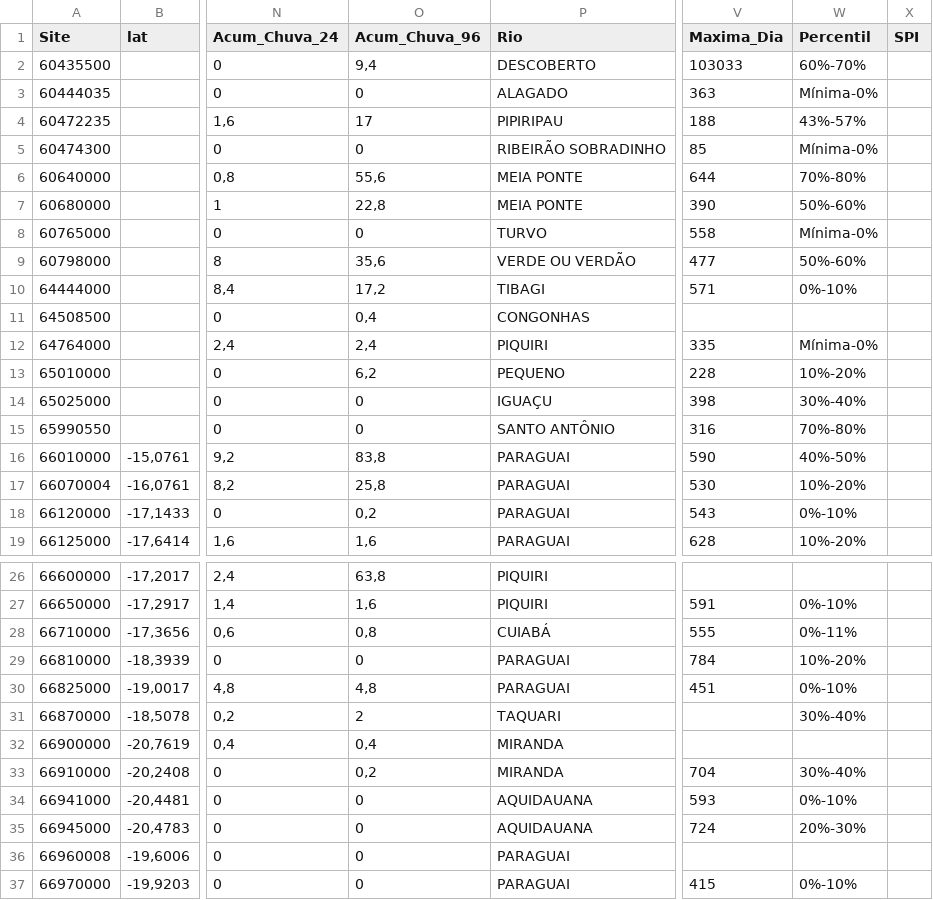
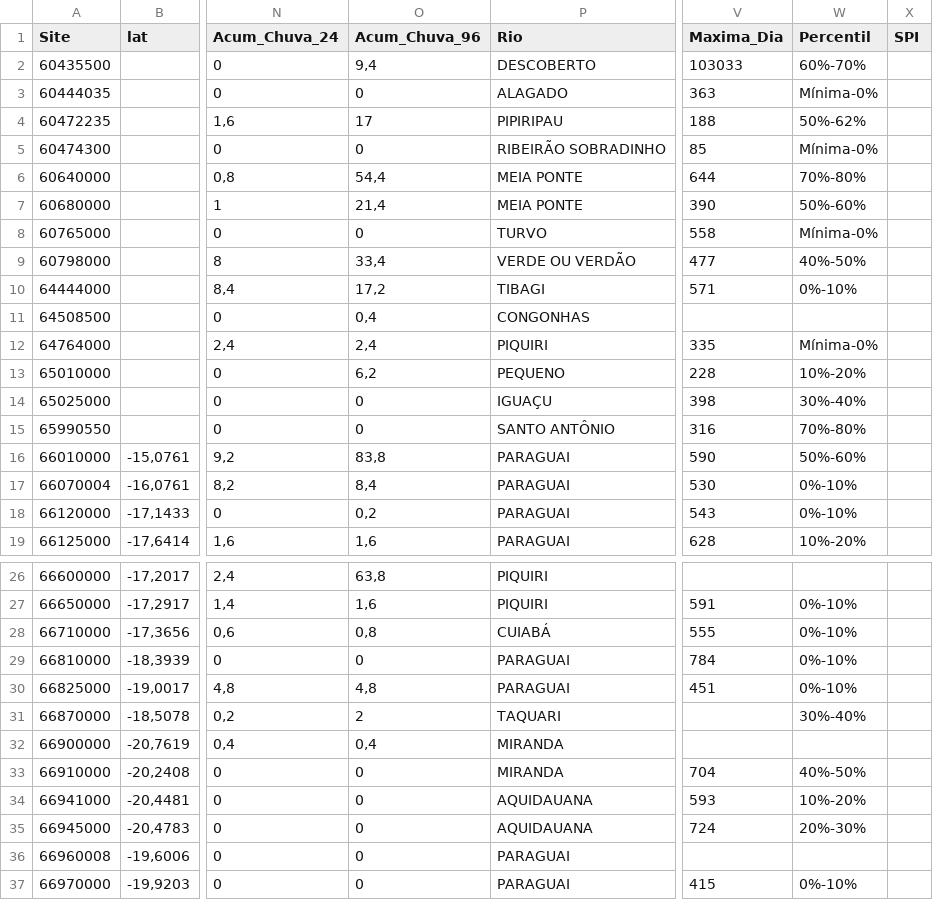
Before and after one commit to msuassuna/sah, a CSV file: tabelas/Tabela_Paraguai.csv, drawn as a sheet; only a part is shown, gaps mark what is left out; the diff names each change by its address in the sheet, - before the commit and + after, or states it on an @@ line.

Commit message:
As pastas atualizaram automaticamente - 2026-02-13 10:30

```diff
--- a/tabelas/Tabela_Paraguai.csv
+++ b/tabelas/Tabela_Paraguai.csv
-W4 (Percentil): 43%-57%
+W4 (Percentil): 50%-62%
-O6 (Acum_Chuva_96): 55,6
+O6 (Acum_Chuva_96): 54,4
-O7 (Acum_Chuva_96): 22,8
+O7 (Acum_Chuva_96): 21,4
-O9 (Acum_Chuva_96): 35,6
+O9 (Acum_Chuva_96): 33,4
-W9 (Percentil): 50%-60%
+W9 (Percentil): 40%-50%
-W16 (Percentil): 40%-50%
+W16 (Percentil): 50%-60%
-O17 (Acum_Chuva_96): 25,8
+O17 (Acum_Chuva_96): 8,4
-W17 (Percentil): 10%-20%
+W17 (Percentil): 0%-10%
-W28 (Percentil): 0%-11%
+W28 (Percentil): 0%-10%
-W29 (Percentil): 10%-20%
+W29 (Percentil): 0%-10%
-O33 (Acum_Chuva_96): 0,2
+O33 (Acum_Chuva_96): 0
-W33 (Percentil): 30%-40%
+W33 (Percentil): 40%-50%
-W34 (Percentil): 0%-10%
+W34 (Percentil): 10%-20%
```
Also changed, not shown: tabelas/Tabela_Acre.csv, tabelas/Tabela_Branco.csv, 18 other files.
